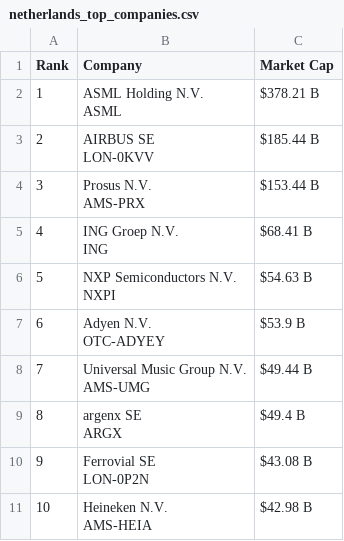
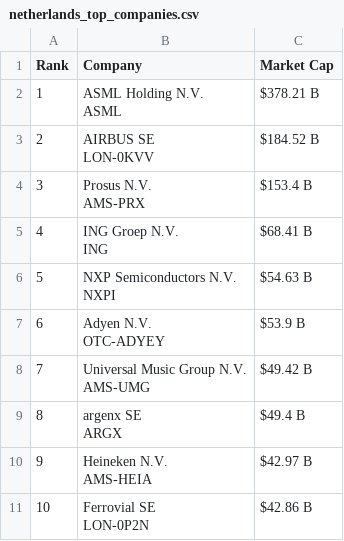
Before and after one commit to ayeeff/marketcap, a CSV file: data/netherlands_top_companies.csv, drawn as a sheet.

```diff
--- a/data/netherlands_top_companies.csv
+++ b/data/netherlands_top_companies.csv
@@ -3,6 +3,6 @@ Rank,Company,Market Cap
 ASML",$378.21 B
-2,"AIRBUS SE
-LON-0KVV",$185.44 B
-3,"Prosus N.V.
-AMS-PRX",$153.44 B
+2,"AIRBUS SE
+LON-0KVV",$184.52 B
+3,"Prosus N.V.
+AMS-PRX",$153.4 B
 4,"ING Groep N.V.
@@ -13,9 +13,9 @@ NXPI",$54.63 B
 OTC-ADYEY",$53.9 B
-7,"Universal Music Group N.V.
-AMS-UMG",$49.44 B
+7,"Universal Music Group N.V.
+AMS-UMG",$49.42 B
 8,"argenx SE
 ARGX",$49.4 B
-9,"Ferrovial SE
-LON-0P2N",$43.08 B
-10,"Heineken N.V.
-AMS-HEIA",$42.98 B
+9,"Heineken N.V.
+AMS-HEIA",$42.97 B
+10,"Ferrovial SE
+LON-0P2N",$42.86 B
```
